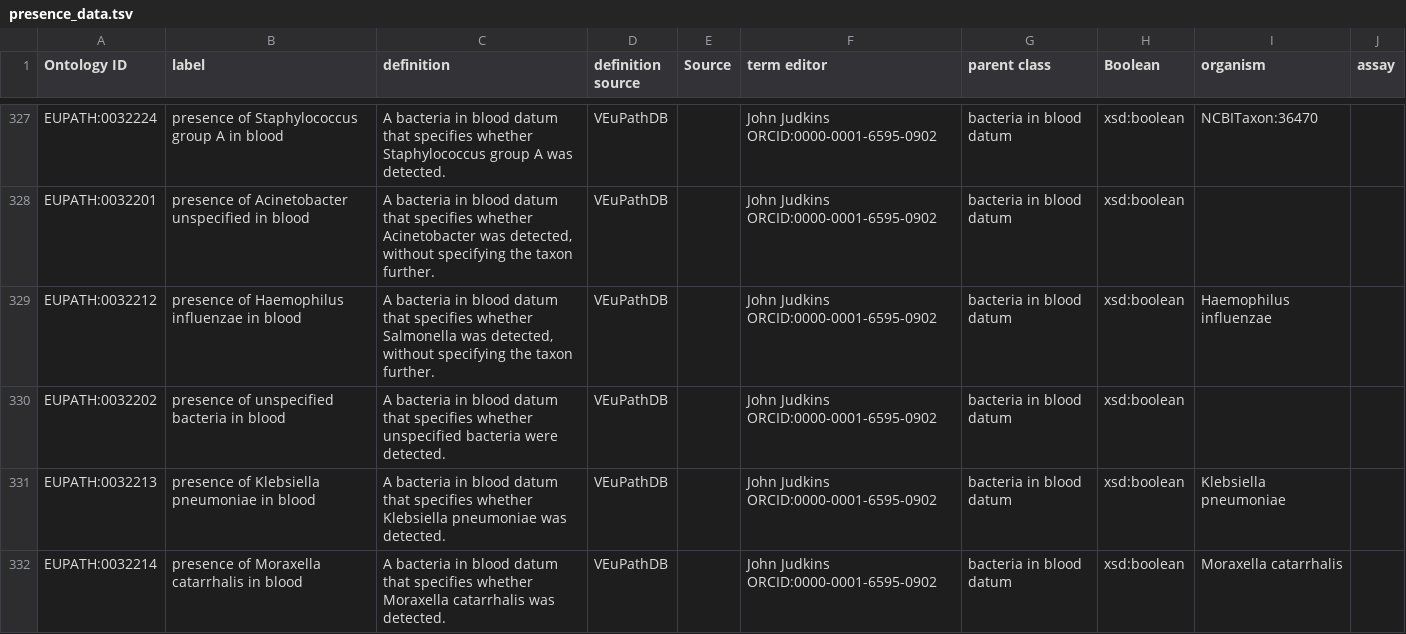
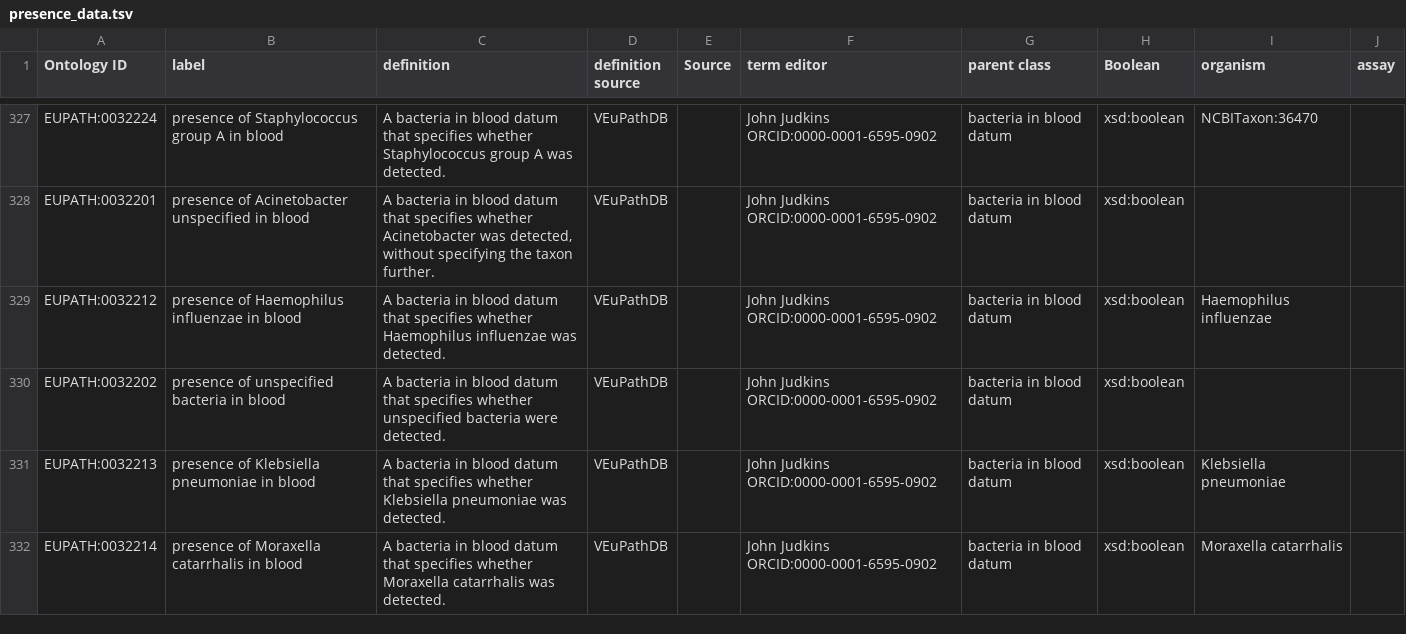
Before and after one commit to VEuPathDB-ontology/VEuPathDB-ontology, a TSV file: src/ontology/templates/presence_data.tsv, drawn as a sheet; only a part is shown, gaps mark what is left out; the diff covers the shown part only.

Commit message:
fixes to presence_data terms
Updates due to NCBITaxon changes or inconsistent definitions

```diff
--- a/src/ontology/templates/presence_data.tsv
+++ b/src/ontology/templates/presence_data.tsv
@@ -328,3 +328,3 @@ EUPATH:0032224	presence of Staphylococcus group A in blood	A bacteria in blood d
 EUPATH:0032201	presence of Acinetobacter unspecified in blood	"A bacteria in blood datum that specifies whether Acinetobacter was detected, without specifying the taxon further."	VEuPathDB		John Judkins ORCID:0000-0001-6595-0902	bacteria in blood datum	xsd:boolean		
-EUPATH:0032212	presence of Haemophilus influenzae in blood	"A bacteria in blood datum that specifies whether Salmonella was detected, without specifying the taxon further."	VEuPathDB		John Judkins ORCID:0000-0001-6595-0902	bacteria in blood datum	xsd:boolean	Haemophilus influenzae	
+EUPATH:0032212	presence of Haemophilus influenzae in blood	A bacteria in blood datum that specifies whether Haemophilus influenzae was detected.	VEuPathDB		John Judkins ORCID:0000-0001-6595-0902	bacteria in blood datum	xsd:boolean	Haemophilus influenzae	
 EUPATH:0032202	presence of unspecified bacteria in blood	A bacteria in blood datum that specifies whether unspecified bacteria were detected.	VEuPathDB		John Judkins ORCID:0000-0001-6595-0902	bacteria in blood datum	xsd:boolean		
```
Also changed, not shown: 17 edited cells elsewhere in this file, 1 other file.
